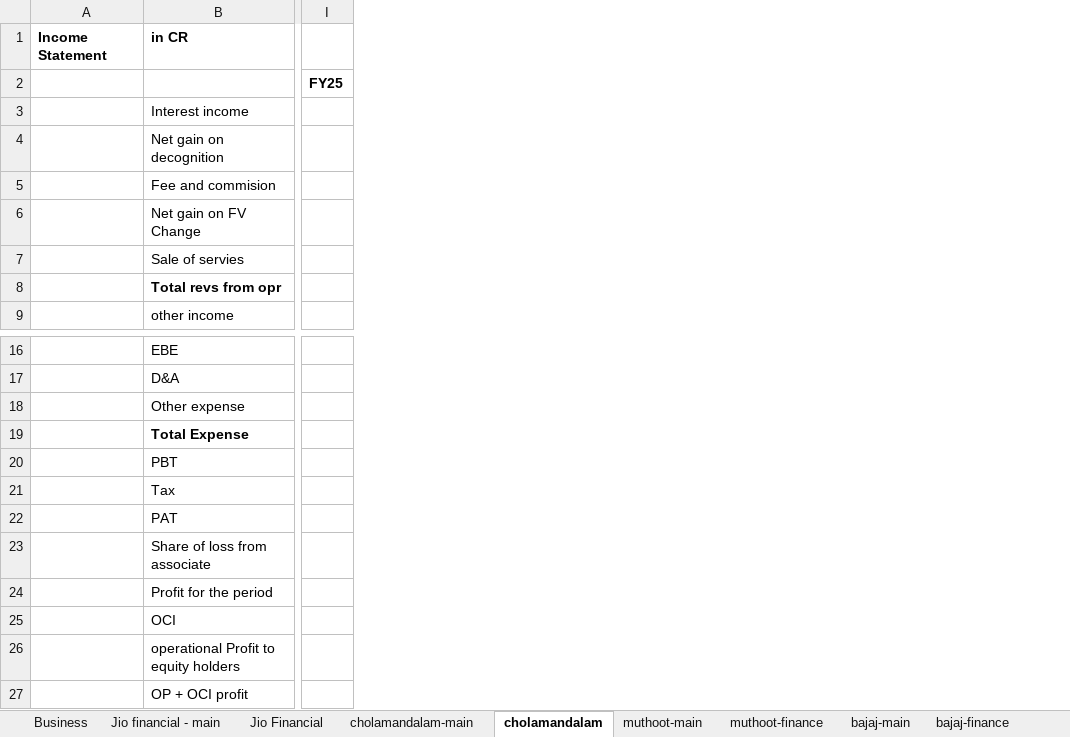
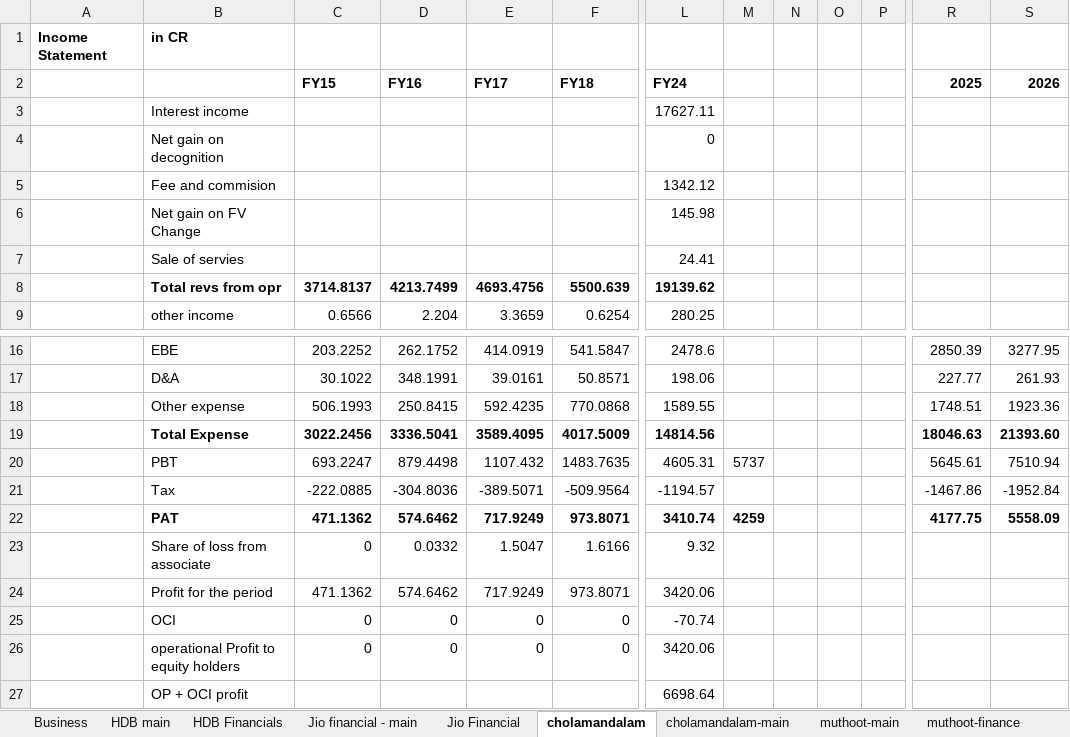
Before and after one commit to complete-dope/fin-models, an Excel workbook: sheets/NBFC.xlsx, sheet cholamandalam, drawn as a sheet; only a part is shown, gaps mark what is left out; values as stored, in another font and other column widths than the file's, no borders; removed rows and columns are numbered as before the commit, all else as after; the diff covers the shown part only; the diff names each change by its address in the sheet, - before the commit and + after, or states it on an @@ line.

```diff
--- a/sheets/NBFC.xlsx (sheet cholamandalam)
+++ b/sheets/NBFC.xlsx (sheet cholamandalam)
+sheet tab: HDB main
+sheet tab: HDB Financials
@@ sheet tab order changed: Business | HDB main | HDB Financials | Jio financial - main | Jio Financial | cholamandalam | cholamandalam-main | muthoot-main | muthoot-finance @@
+column C, rows 2-9: FY15 |  |  |  |  |  | 3714.8137 | 0.6566; rows 16-26: 203.2252 | 30.1022 | 506.1993 | 3022.2456 | 693.2247 | -222.0885 | 471.1362 | 0 | 471.1362 | 0 | 0
+column D, rows 2-9: FY16 |  |  |  |  |  | 4213.7499 | 2.204; rows 16-26: 262.1752 | 348.1991 | 250.8415 | 3336.5041 | 879.4498 | -304.8036 | 574.6462 | 0.0332 | 574.6462 | 0 | 0
+column E, rows 2-9: FY17 |  |  |  |  |  | 4693.4756 | 3.3659; rows 16-26: 414.0919 | 39.0161 | 592.4235 | 3589.4095 | 1107.432 | -389.5071 | 717.9249 | 1.5047 | 717.9249 | 0 | 0
+column F, rows 2-9: FY18 |  |  |  |  |  | 5500.639 | 0.6254; rows 16-26: 541.5847 | 50.8571 | 770.0868 | 4017.5009 | 1483.7635 | -509.9564 | 973.8071 | 1.6166 | 973.8071 | 0 | 0
+column L, rows 2-9: FY24 | 17627.11 | 0 | 1342.12 | 145.98 | 24.41 | 19139.62 | 280.25; rows 16-27: 2478.6 | 198.06 | 1589.55 | 14814.56 | 4605.31 | -1194.57 | 3410.74 | 9.32 | 3420.06 | -70.74 | 3420.06 | 6698.64
+column M, rows 20-22: 5737 |  | 4259
+column N, empty
+column O, empty
+column P, empty
-column I, row 2: FY25
+column R, row 2: 2025; rows 16-22: 2850.39 | 227.77 | 1748.51 | 18046.63 | 5645.61 | -1467.86 | 4177.75
+column S, row 2: 2026; rows 16-22: 3277.95 | 261.93 | 1923.36 | 21393.60 | 7510.94 | -1952.84 | 5558.09
-B22 bold: off
+B22 bold: on
```
Also changed, not shown: 3 added rows, 2 removed rows, 60 added columns, 18 edited cells and cell formats elsewhere in this sheet, sheet bajaj-finance, sheet Business, formulas that keep their value, charts or pictures, 10 other files.
